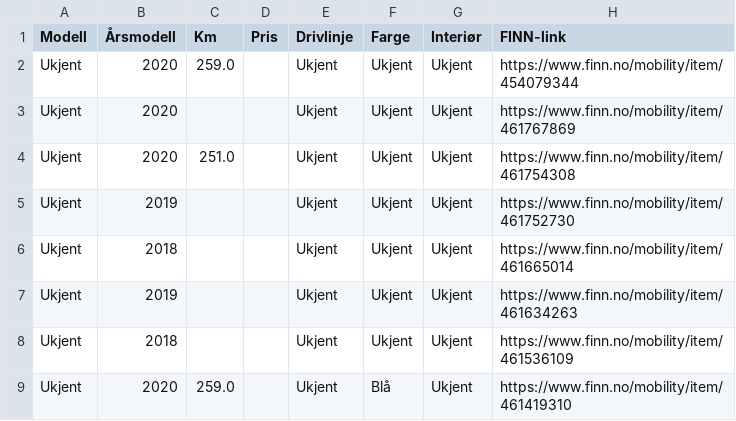
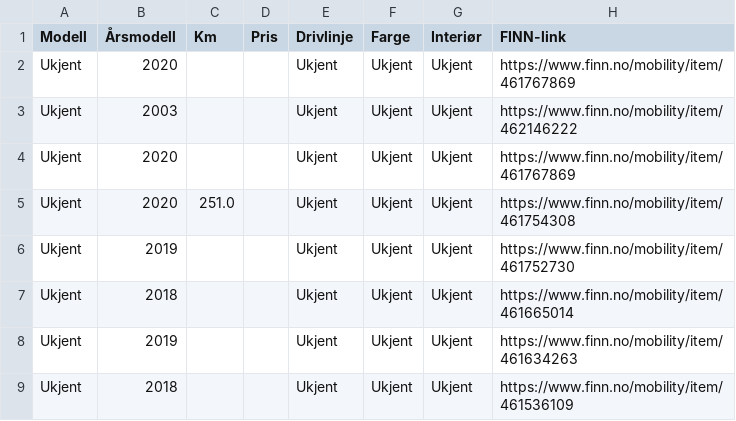
Before and after one commit to asbjornskar-dot/tesla-finn-app, a CSV file: tesla_finn.csv, drawn as a sheet; only a part is shown; the shorter side is filled out with more unchanged rows.

```diff
--- a/tesla_finn.csv
+++ b/tesla_finn.csv
@@ -1,3 +1,4 @@
 Modell,Årsmodell,Km,Pris,Drivlinje,Farge,Interiør,FINN-link
-Ukjent,2020,259.0,,Ukjent,Ukjent,Ukjent,https://www.finn.no/mobility/item/454079344
+Ukjent,2020,,,Ukjent,Ukjent,Ukjent,https://www.finn.no/mobility/item/461767869
+Ukjent,2003,,,Ukjent,Ukjent,Ukjent,https://www.finn.no/mobility/item/462146222
 Ukjent,2020,,,Ukjent,Ukjent,Ukjent,https://www.finn.no/mobility/item/461767869
```
